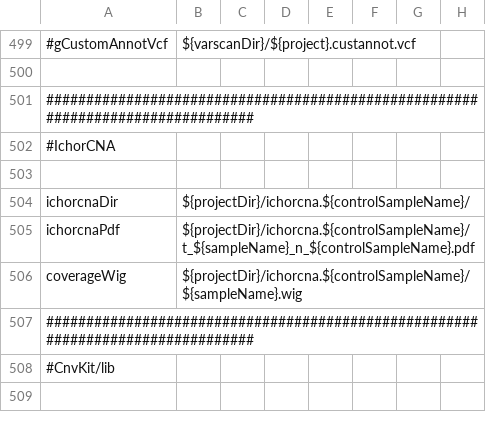
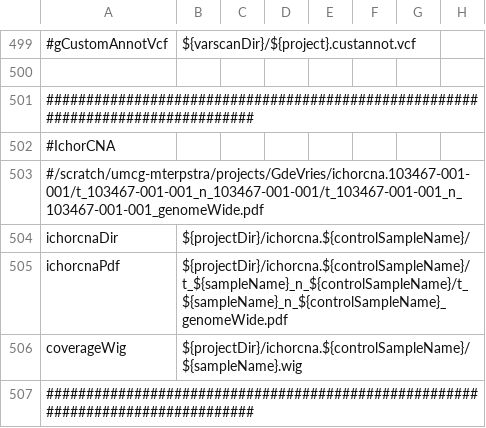
Before and after one commit to mmterpstra/molgenis-c5-TumorNormal, a CSV file: parameters.csv, drawn as a sheet; only a part is shown, gaps mark what is left out; the shorter side is filled out with more unchanged rows; the diff names each change by its address in the sheet, - before the commit and + after, or states it on an @@ line.

```diff
--- a/parameters.csv
+++ b/parameters.csv
-A503: (empty)
+A503: #/scratch/umcg-mterpstra/projects/GdeVries/ichorcna.103467-001-001/t_103467-001-001_n_103467-001-001/t_103467-001-001_n_103467-001-001_genomeWide.pdf
-B505: ${projectDir}/ichorcna.${controlSampleName}/t_${sampleName}_n_${controlSampleName}.pdf
+B505: ${projectDir}/ichorcna.${controlSampleName}/t_${sampleName}_n_${controlSampleName}/t_${sampleName}_n_${controlSampleName}_genomeWide.pdf
```
Also changed, not shown: peregrine.siteconfig.csv, workflow.csv, 7 other files.
